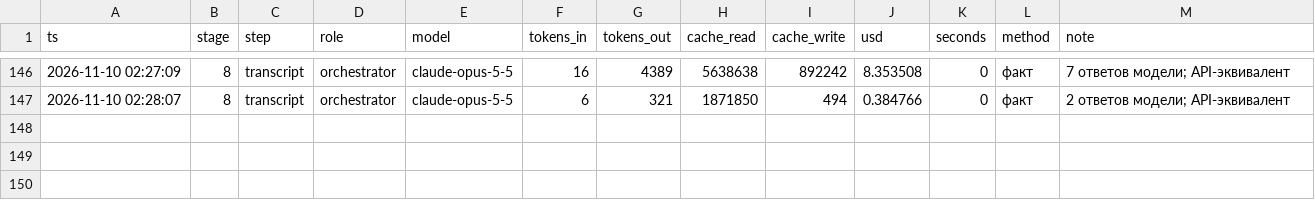
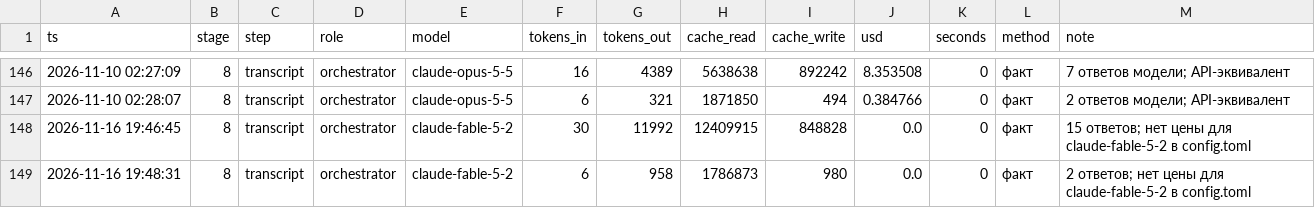
Before and after one commit to marrxse/product-factory-strategist, a CSV file: projects/demo-antifraud/state/cost.csv, drawn as a sheet; only a part is shown, gaps mark what is left out.

```diff
--- a/projects/demo-antifraud/state/cost.csv
+++ b/projects/demo-antifraud/state/cost.csv
@@ -147 +147,3 @@ ts,stage,step,role,model,tokens_in,tokens_out,cache_read,cache_write,usd,seconds
 2026-11-10 02:28:07,8,transcript,orchestrator,claude-opus-5-5,6,321,1871850,494,0.384766,0,факт,2 ответов модели; API-эквивалент
+2026-11-16 19:46:45,8,transcript,orchestrator,claude-fable-5-2,30,11992,12409915,848828,0.0,0,факт,15 ответов; нет цены для claude-fable-5-2 в config.toml
+2026-11-16 19:48:31,8,transcript,orchestrator,claude-fable-5-2,6,958,1786873,980,0.0,0,факт,2 ответов; нет цены для claude-fable-5-2 в config.toml
```
Also changed, not shown: projects/demo-antifraud/evidence.csv, 12 other files.
